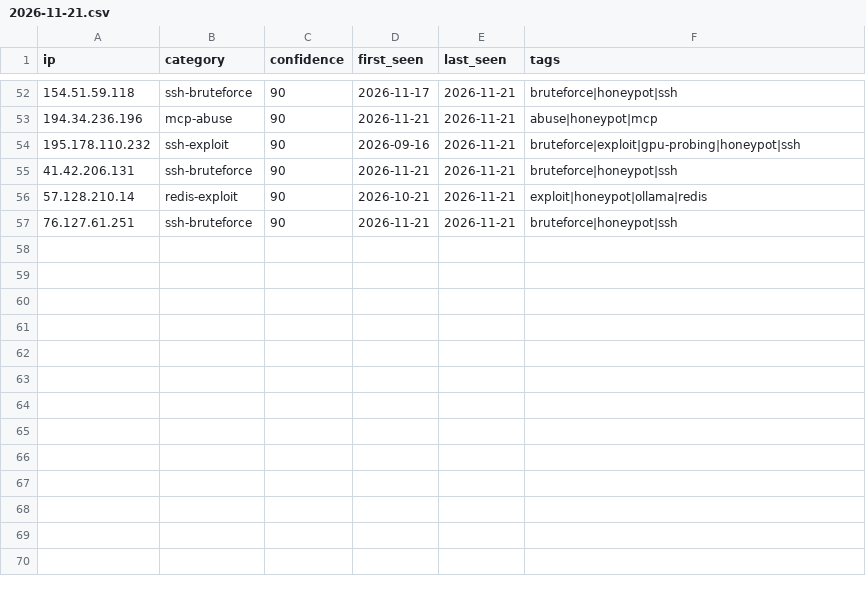
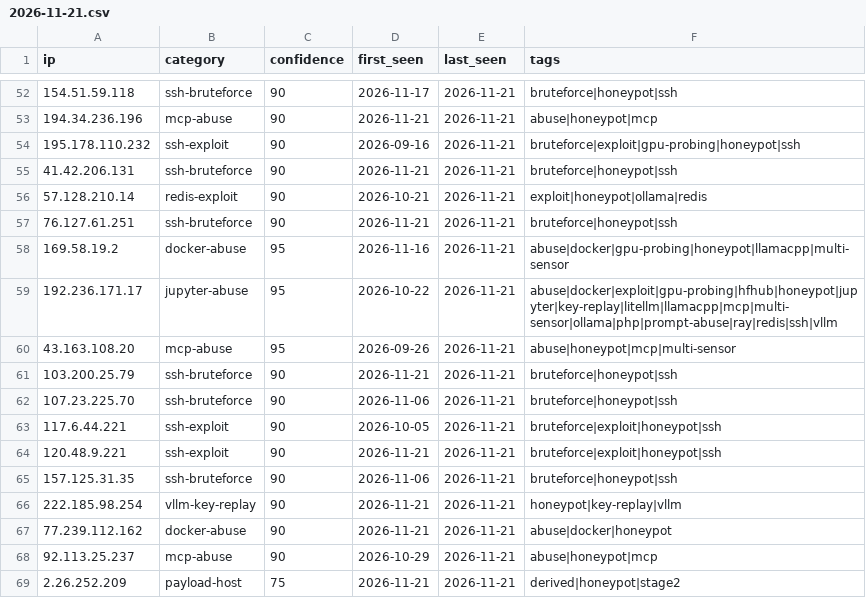
Before and after one commit to Zikmadol/trapline-ioc, a CSV file: daily/2026-11-21.csv, drawn as a sheet; only a part is shown, gaps mark what is left out.

```diff
--- a/daily/2026-11-21.csv
+++ b/daily/2026-11-21.csv
@@ -57 +57,13 @@ ip,category,confidence,first_seen,last_seen,tags
 76.127.61.251,ssh-bruteforce,90,2026-11-21,2026-11-21,bruteforce|honeypot|ssh
+169.58.19.2,docker-abuse,95,2026-11-16,2026-11-21,abuse|docker|gpu-probing|honeypot|llamacpp|multi-sensor
+192.236.171.17,jupyter-abuse,95,2026-10-22,2026-11-21,abuse|docker|exploit|gpu-probing|hfhub|honeypot|jupyter|key-replay|litellm|llamacpp|mcp|multi-sensor|ollama|php|prompt-abuse|ray|redis|ssh|vllm
+43.163.108.20,mcp-abuse,95,2026-09-26,2026-11-21,abuse|honeypot|mcp|multi-sensor
+103.200.25.79,ssh-bruteforce,90,2026-11-21,2026-11-21,bruteforce|honeypot|ssh
+107.23.225.70,ssh-bruteforce,90,2026-11-06,2026-11-21,bruteforce|honeypot|ssh
+117.6.44.221,ssh-exploit,90,2026-10-05,2026-11-21,bruteforce|exploit|honeypot|ssh
+120.48.9.221,ssh-exploit,90,2026-11-21,2026-11-21,bruteforce|exploit|honeypot|ssh
+157.125.31.35,ssh-bruteforce,90,2026-11-06,2026-11-21,bruteforce|honeypot|ssh
+222.185.98.254,vllm-key-replay,90,2026-11-21,2026-11-21,honeypot|key-replay|vllm
+77.239.112.162,docker-abuse,90,2026-11-21,2026-11-21,abuse|docker|honeypot
+92.113.25.237,mcp-abuse,90,2026-10-29,2026-11-21,abuse|honeypot|mcp
+2.26.252.209,payload-host,75,2026-11-21,2026-11-21,derived|honeypot|stage2
```
Also changed, not shown: feeds/ai-infra.csv, feeds/all-observed.csv, 15 other files.
